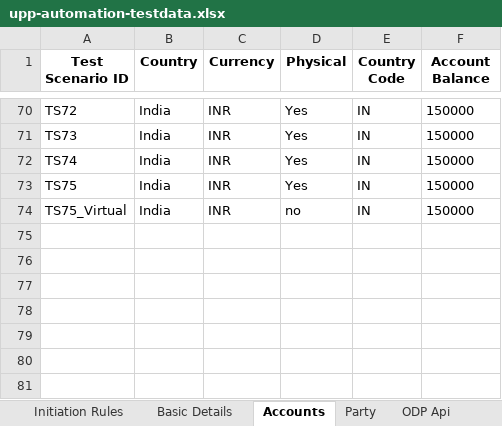
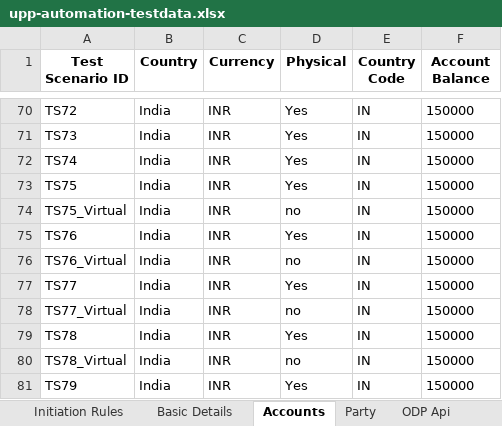
Before and after one commit to deepakdude938/upp, an Excel workbook: src/main/resources/upp-automation-testdata.xlsx, sheet Accounts, drawn as a sheet; only a part is shown, gaps mark what is left out; values as stored, in another font and other column widths than the file's, no borders; charts and pictures not drawn; the diff names each change by its address in the sheet, - before the commit and + after, or states it on an @@ line.

```diff
--- a/src/main/resources/upp-automation-testdata.xlsx (sheet Accounts)
+++ b/src/main/resources/upp-automation-testdata.xlsx (sheet Accounts)
+row 75: TS76 | India | INR | Yes | IN | 150000
+row 76: TS76_Virtual | India | INR | no | IN | 150000
+row 77: TS77 | India | INR | Yes | IN | 150000
+row 78: TS77_Virtual | India | INR | no | IN | 150000
+row 79: TS78 | India | INR | Yes | IN | 150000
+row 80: TS78_Virtual | India | INR | no | IN | 150000
+row 81: TS79 | India | INR | Yes | IN | 150000
```
Also changed, not shown: sheet Test Case Master, sheet Party, sheet Txn Maker, sheet Basic Details, sheet ODP Api, sheet Configuration, 4 more sheets, other sheet tabs, charts or pictures, 16 other files.
